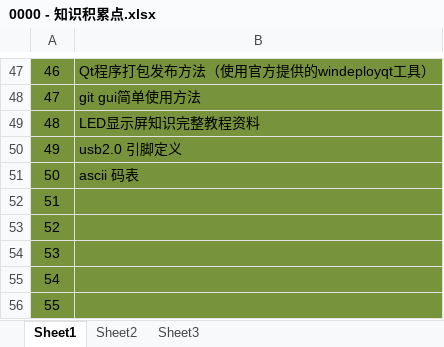
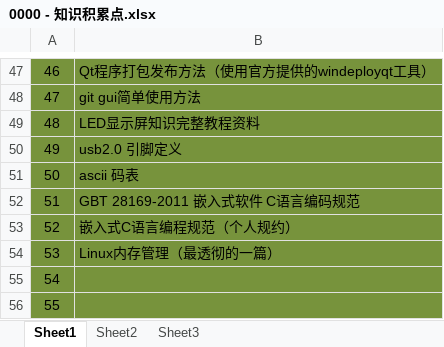
Before and after one commit to libsong/KnowledgeRecord, an Excel workbook: 0000 - 知识积累点.xlsx, sheet Sheet1, drawn as a sheet; only a part is shown, gaps mark what is left out; values as stored, in another font and other column widths than the file's, no borders; the diff names each change by its address in the sheet, - before the commit and + after, or states it on an @@ line.

```diff
--- a/0000 - 知识积累点.xlsx (sheet Sheet1)
+++ b/0000 - 知识积累点.xlsx (sheet Sheet1)
-B52: (empty)
+B52: GBT 28169-2011 嵌入式软件 C语言编码规范
-B53: (empty)
+B53: 嵌入式C语言编程规范（个人规约）
-B54: (empty)
+B54: Linux内存管理（最透彻的一篇）
```
Also changed, not shown: 2 other files.
